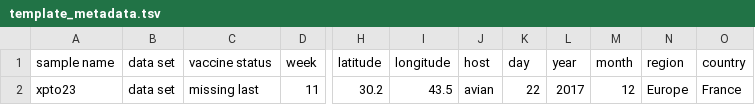
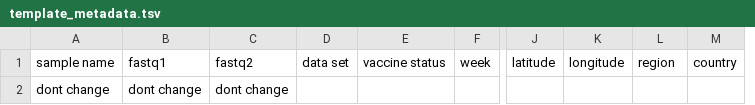
Before and after one commit to SantosJGND/insaflu_upload, a TSV file: template_metadata.tsv, drawn as a sheet; only a part is shown, gaps mark what is left out; removed rows and columns are numbered as before the commit, all else as after; rows hold the shown columns only; the diff names each change by its address in the sheet, - before the commit and + after, or states it on an @@ line.

Commit message:
Add files via upload

```diff
--- a/template_metadata.tsv
+++ b/template_metadata.tsv
+column B, row 1: fastq1
+column C, row 1: fastq2
-column J, row 1: host
-column K, row 1: day
-column L, row 1: year
-column M, row 1: month
-row 2: xpto23 | data set | missing last | 11 | 30.2 | 43.5 | avian | 22 | 2017 | 12 | Europe | France
+row 2: dont change | dont change | dont change
```
